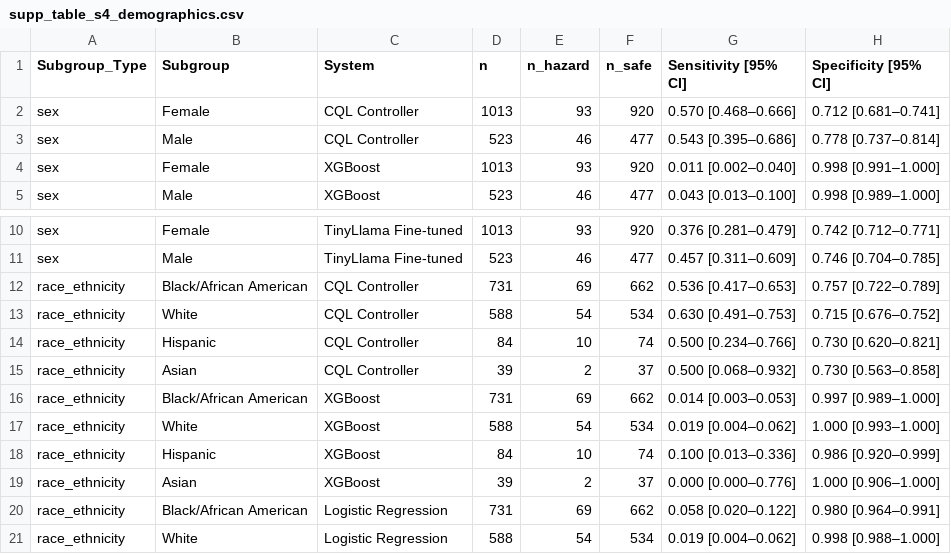
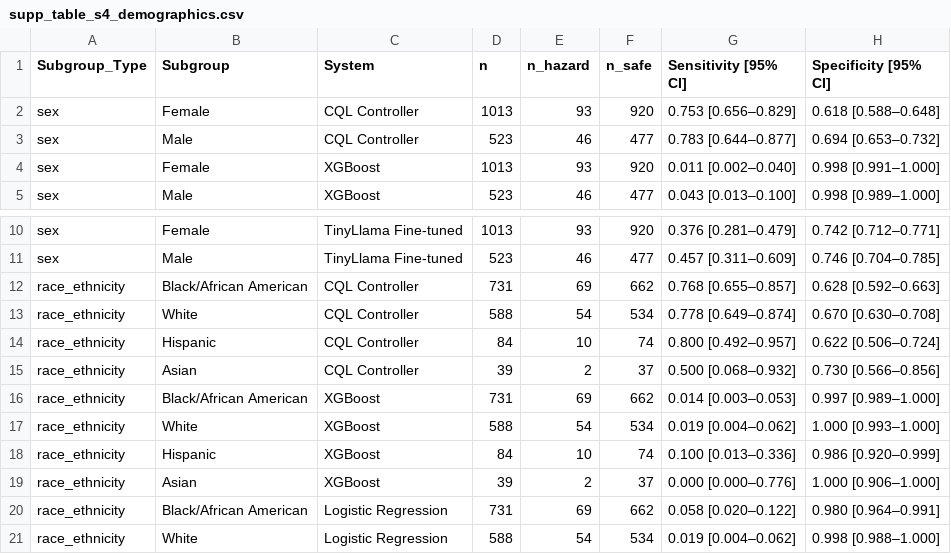
Before and after one commit to sanjaybasu/rl-llm-medical-safety, a CSV file: results/supp_table_s4_demographics.csv, drawn as a sheet; only a part is shown, gaps mark what is left out.

```diff
--- a/results/supp_table_s4_demographics.csv
+++ b/results/supp_table_s4_demographics.csv
@@ -1,4 +1,4 @@
 Subgroup_Type,Subgroup,System,n,n_hazard,n_safe,Sensitivity [95% CI],Specificity [95% CI]
-sex,Female,CQL Controller,1013,93,920,0.570 [0.468–0.666],0.712 [0.681–0.741]
-sex,Male,CQL Controller,523,46,477,0.543 [0.395–0.686],0.778 [0.737–0.814]
+sex,Female,CQL Controller,1013,93,920,0.753 [0.656–0.829],0.618 [0.588–0.648]
+sex,Male,CQL Controller,523,46,477,0.783 [0.644–0.877],0.694 [0.653–0.732]
 sex,Female,XGBoost,1013,93,920,0.011 [0.002–0.040],0.998 [0.991–1.000]
@@ -11,6 +11,6 @@ sex,Female,TinyLlama Fine-tuned,1013,93,920,0.376 [0.281–0.479],0.742 [0.712
 sex,Male,TinyLlama Fine-tuned,523,46,477,0.457 [0.311–0.609],0.746 [0.704–0.785]
-race_ethnicity,Black/African American,CQL Controller,731,69,662,0.536 [0.417–0.653],0.757 [0.722–0.789]
-race_ethnicity,White,CQL Controller,588,54,534,0.630 [0.491–0.753],0.715 [0.676–0.752]
-race_ethnicity,Hispanic,CQL Controller,84,10,74,0.500 [0.234–0.766],0.730 [0.620–0.821]
-race_ethnicity,Asian,CQL Controller,39,2,37,0.500 [0.068–0.932],0.730 [0.563–0.858]
+race_ethnicity,Black/African American,CQL Controller,731,69,662,0.768 [0.655–0.857],0.628 [0.592–0.663]
+race_ethnicity,White,CQL Controller,588,54,534,0.778 [0.649–0.874],0.670 [0.630–0.708]
+race_ethnicity,Hispanic,CQL Controller,84,10,74,0.800 [0.492–0.957],0.622 [0.506–0.724]
+race_ethnicity,Asian,CQL Controller,39,2,37,0.500 [0.068–0.932],0.730 [0.566–0.856]
 race_ethnicity,Black/African American,XGBoost,731,69,662,0.014 [0.003–0.053],0.997 [0.989–1.000]
```
Also changed, not shown: results/supp_table_s2_performance_degradation.csv, results/table2_realworld_performance.csv.
